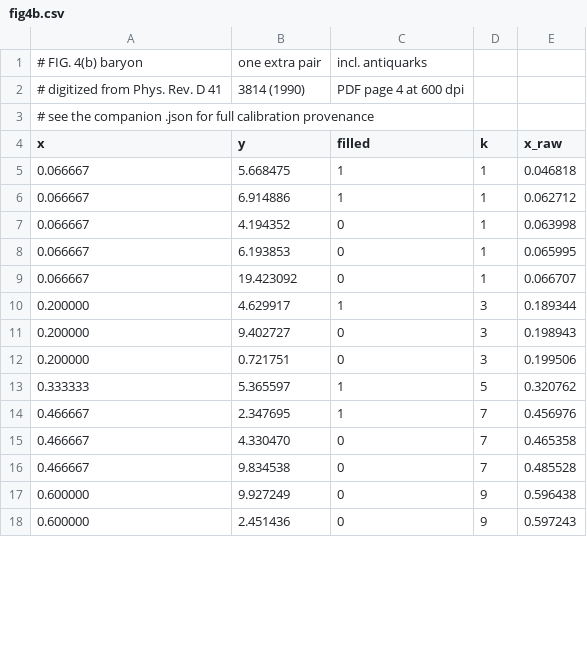
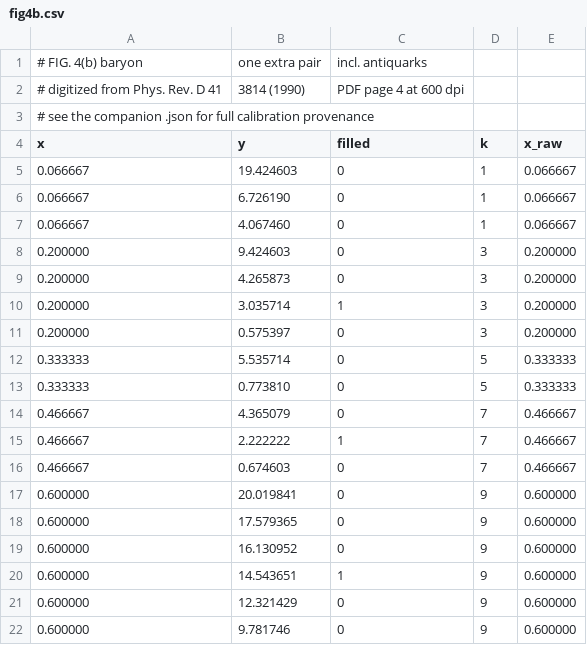
Before and after one commit to hlammiv/dlcq_qcd, a CSV file: refs/digitized/fig4b.csv, drawn as a sheet; only a part is shown; the diff covers the shown part only.

```diff
--- a/refs/digitized/fig4b.csv
+++ b/refs/digitized/fig4b.csv
@@ -4,15 +4,19 @@
 x,y,filled,k,x_raw
-0.066667,5.668475,1,1,0.046818
-0.066667,6.914886,1,1,0.062712
-0.066667,4.194352,0,1,0.063998
-0.066667,6.193853,0,1,0.065995
-0.066667,19.423092,0,1,0.066707
-0.200000,4.629917,1,3,0.189344
-0.200000,9.402727,0,3,0.198943
-0.200000,0.721751,0,3,0.199506
-0.333333,5.365597,1,5,0.320762
-0.466667,2.347695,1,7,0.456976
-0.466667,4.330470,0,7,0.465358
-0.466667,9.834538,0,7,0.485528
-0.600000,9.927249,0,9,0.596438
-0.600000,2.451436,0,9,0.597243
+0.066667,19.424603,0,1,0.066667
+0.066667,6.726190,0,1,0.066667
+0.066667,4.067460,0,1,0.066667
+0.200000,9.424603,0,3,0.200000
+0.200000,4.265873,0,3,0.200000
+0.200000,3.035714,1,3,0.200000
+0.200000,0.575397,0,3,0.200000
+0.333333,5.535714,0,5,0.333333
+0.333333,0.773810,0,5,0.333333
+0.466667,4.365079,0,7,0.466667
+0.466667,2.222222,1,7,0.466667
+0.466667,0.674603,0,7,0.466667
+0.600000,20.019841,0,9,0.600000
+0.600000,17.579365,0,9,0.600000
+0.600000,16.130952,0,9,0.600000
+0.600000,14.543651,1,9,0.600000
+0.600000,12.321429,0,9,0.600000
+0.600000,9.781746,0,9,0.600000
```
Also changed, not shown: 6 added rows, 2 removed rows and 2 edited cells elsewhere in this file, refs/digitized/fig3b.csv, refs/digitized/fig4a.csv, 26 other files.
